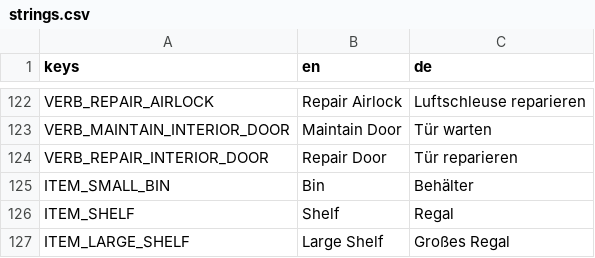
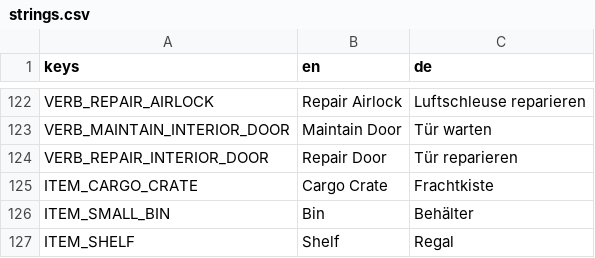
Before and after one commit to Malbios/scavengineers, a CSV file: Localization/strings.csv, drawn as a sheet; only a part is shown, gaps mark what is left out; the shorter side is filled out with more unchanged rows.

Commit message:
Add Station 2's missing NPCs and a real cargo item for CargoDelivery
Station 2 never got a vendor/contract-giver when it was added — gives
it its own pair, distinct in material and placement from Station 1's
rather than a straight copy.

CargoDelivery contracts now spawn a real cargo_crate at the origin
Station on acceptance; delivery only completes if the player is still
actually carrying it on arrival (consumed on success), filling in the
"healthy cargo" placeholder ContractType.CargoDelivery's own doc
comment already called out as unimplemented.

```diff
--- a/Localization/strings.csv
+++ b/Localization/strings.csv
@@ -124,2 +124,3 @@ VERB_MAINTAIN_INTERIOR_DOOR,Maintain Door,Tür warten
 VERB_REPAIR_INTERIOR_DOOR,Repair Door,Tür reparieren
+ITEM_CARGO_CRATE,Cargo Crate,Frachtkiste
 ITEM_SMALL_BIN,Bin,Behälter
```
Also changed, not shown: 12 other files.
